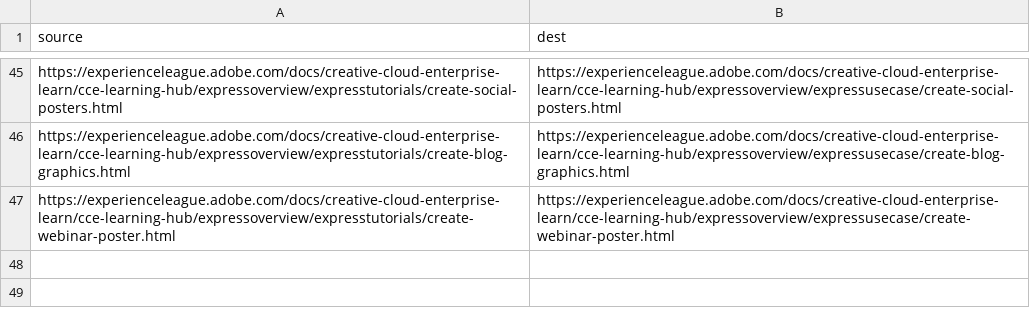
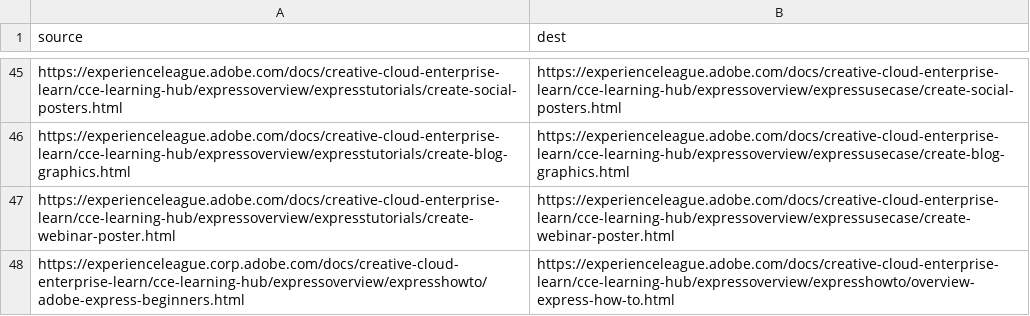
Before and after one commit to isabella232/creative-cloud-enterprise-learn.sv-SE, a CSV file: redirects.csv, drawn as a sheet; only a part is shown, gaps mark what is left out; the diff names each change by its address in the sheet, - before the commit and + after, or states it on an @@ line.

```diff
--- a/redirects.csv
+++ b/redirects.csv
+row 48: https://experienceleague.corp.adobe.com/docs/creative-cloud-enterprise-learn/cce-learning-hub/expressoverview/expresshowto/adobe-express-beginners.html | https://experienceleague.adobe.com/docs/creative-cloud-enterprise-learn/cce-learning-hub/expressoverview/expresshowto/overview-express-how-to.html
```
Also changed, not shown: 6 other files.
